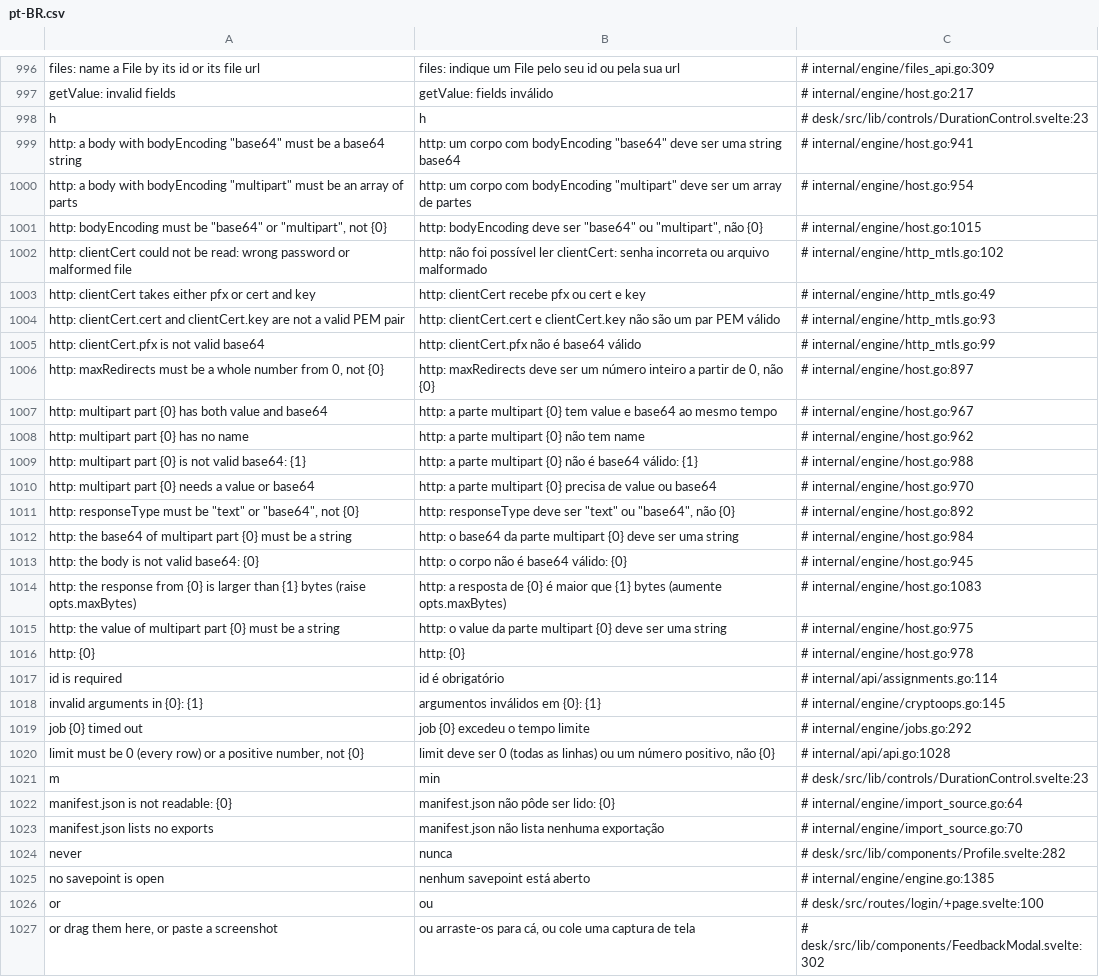
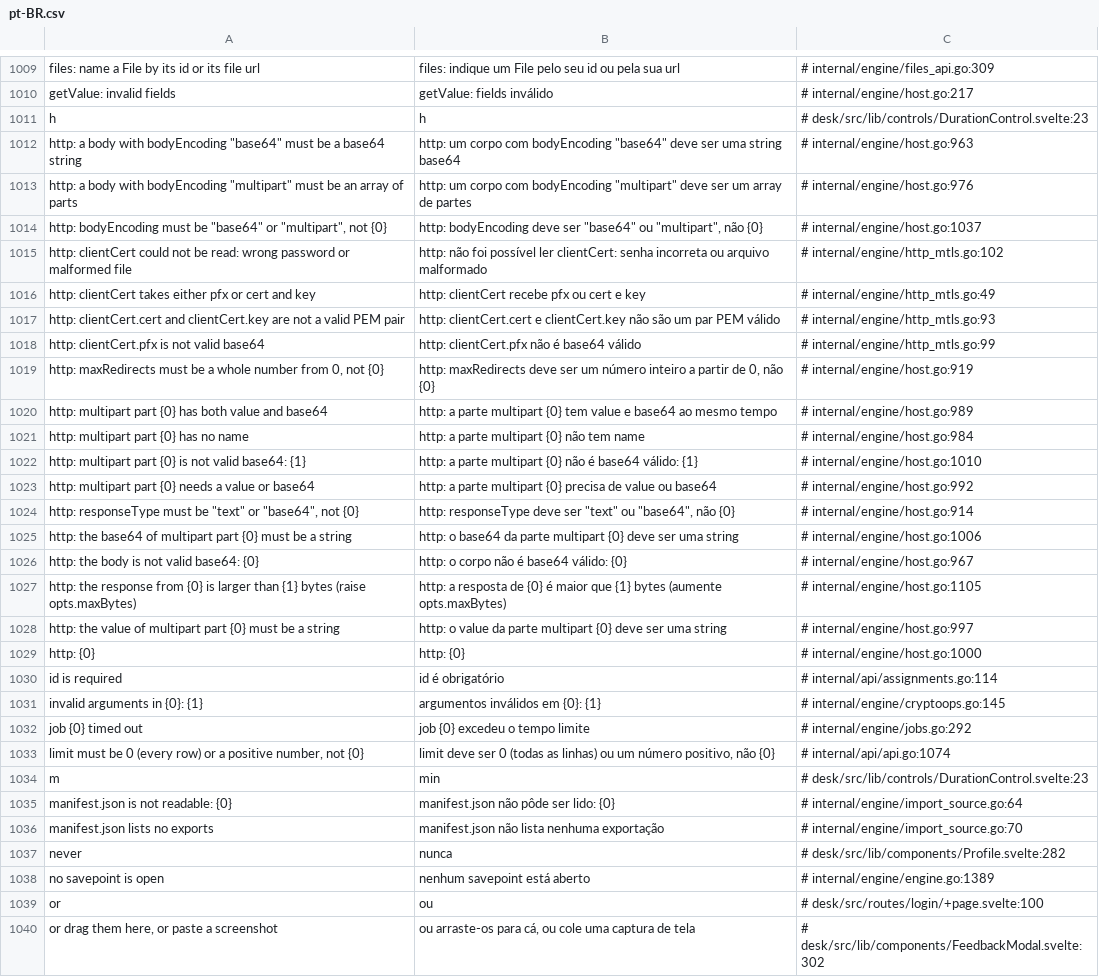
Before and after one commit to jrvidotti/ddcore, a CSV file: core/translations/pt-BR.csv, drawn as a sheet; only a part is shown, gaps mark what is left out; the diff covers the shown part only.

```diff
--- a/core/translations/pt-BR.csv
+++ b/core/translations/pt-BR.csv
@@ -998,5 +1011,5 @@ getValue: invalid fields,getValue: fields inválido,# internal/engine/host.go:21
 h,h,# desk/src/lib/controls/DurationControl.svelte:23
-"http: a body with bodyEncoding ""base64"" must be a base64 string","http: um corpo com bodyEncoding ""base64"" deve ser uma string base64",# internal/engine/host.go:941
-"http: a body with bodyEncoding ""multipart"" must be an array of parts","http: um corpo com bodyEncoding ""multipart"" deve ser um array de partes",# internal/engine/host.go:954
-"http: bodyEncoding must be ""base64"" or ""multipart"", not {0}","http: bodyEncoding deve ser ""base64"" ou ""multipart"", não {0}",# internal/engine/host.go:1015
+"http: a body with bodyEncoding ""base64"" must be a base64 string","http: um corpo com bodyEncoding ""base64"" deve ser uma string base64",# internal/engine/host.go:963
+"http: a body with bodyEncoding ""multipart"" must be an array of parts","http: um corpo com bodyEncoding ""multipart"" deve ser um array de partes",# internal/engine/host.go:976
+"http: bodyEncoding must be ""base64"" or ""multipart"", not {0}","http: bodyEncoding deve ser ""base64"" ou ""multipart"", não {0}",# internal/engine/host.go:1037
 http: clientCert could not be read: wrong password or malformed file,http: não foi possível ler clientCert: senha incorreta ou arquivo malformado,# internal/engine/http_mtls.go:102
@@ -1005,13 +1018,13 @@ http: clientCert.cert and clientCert.key are not a valid PEM pair,http: clientCe
 http: clientCert.pfx is not valid base64,http: clientCert.pfx não é base64 válido,# internal/engine/http_mtls.go:99
-"http: maxRedirects must be a whole number from 0, not {0}","http: maxRedirects deve ser um número inteiro a partir de 0, não {0}",# internal/engine/host.go:897
-http: multipart part {0} has both value and base64,http: a parte multipart {0} tem value e base64 ao mesmo tempo,# internal/engine/host.go:967
-http: multipart part {0} has no name,http: a parte multipart {0} não tem name,# internal/engine/host.go:962
-http: multipart part {0} is not valid base64: {1},http: a parte multipart {0} não é base64 válido: {1},# internal/engine/host.go:988
-http: multipart part {0} needs a value or base64,http: a parte multipart {0} precisa de value ou base64,# internal/engine/host.go:970
-"http: responseType must be ""text"" or ""base64"", not {0}","http: responseType deve ser ""text"" ou ""base64"", não {0}",# internal/engine/host.go:892
-http: the base64 of multipart part {0} must be a string,http: o base64 da parte multipart {0} deve ser uma string,# internal/engine/host.go:984
-http: the body is not valid base64: {0},http: o corpo não é base64 válido: {0},# internal/engine/host.go:945
-http: the response from {0} is larger than {1} bytes (raise opts.maxBytes),http: a resposta de {0} é maior que {1} bytes (aumente opts.maxBytes),# internal/engine/host.go:1083
-http: the value of multipart part {0} must be a string,http: o value da parte multipart {0} deve ser uma string,# internal/engine/host.go:975
-http: {0},http: {0},# internal/engine/host.go:978
+"http: maxRedirects must be a whole number from 0, not {0}","http: maxRedirects deve ser um número inteiro a partir de 0, não {0}",# internal/engine/host.go:919
+http: multipart part {0} has both value and base64,http: a parte multipart {0} tem value e base64 ao mesmo tempo,# internal/engine/host.go:989
+http: multipart part {0} has no name,http: a parte multipart {0} não tem name,# internal/engine/host.go:984
+http: multipart part {0} is not valid base64: {1},http: a parte multipart {0} não é base64 válido: {1},# internal/engine/host.go:1010
+http: multipart part {0} needs a value or base64,http: a parte multipart {0} precisa de value ou base64,# internal/engine/host.go:992
+"http: responseType must be ""text"" or ""base64"", not {0}","http: responseType deve ser ""text"" ou ""base64"", não {0}",# internal/engine/host.go:914
+http: the base64 of multipart part {0} must be a string,http: o base64 da parte multipart {0} deve ser uma string,# internal/engine/host.go:1006
+http: the body is not valid base64: {0},http: o corpo não é base64 válido: {0},# internal/engine/host.go:967
+http: the response from {0} is larger than {1} bytes (raise opts.maxBytes),http: a resposta de {0} é maior que {1} bytes (aumente opts.maxBytes),# internal/engine/host.go:1105
+http: the value of multipart part {0} must be a string,http: o value da parte multipart {0} deve ser uma string,# internal/engine/host.go:997
+http: {0},http: {0},# internal/engine/host.go:1000
 id is required,id é obrigatório,# internal/api/assignments.go:114
@@ -1019,3 +1032,3 @@ invalid arguments in {0}: {1},argumentos inválidos em {0}: {1},# internal/engin
 job {0} timed out,job {0} excedeu o tempo limite,# internal/engine/jobs.go:292
-"limit must be 0 (every row) or a positive number, not {0}","limit deve ser 0 (todas as linhas) ou um número positivo, não {0}",# internal/api/api.go:1028
+"limit must be 0 (every row) or a positive number, not {0}","limit deve ser 0 (todas as linhas) ou um número positivo, não {0}",# internal/api/api.go:1074
 m,min,# desk/src/lib/controls/DurationControl.svelte:23
@@ -1024,3 +1037,3 @@ manifest.json lists no exports,manifest.json não lista nenhuma exportação,# i
 never,nunca,# desk/src/lib/components/Profile.svelte:282
-no savepoint is open,nenhum savepoint está aberto,# internal/engine/engine.go:1385
+no savepoint is open,nenhum savepoint está aberto,# internal/engine/engine.go:1389
 or,ou,# desk/src/routes/login/+page.svelte:100
```
Also changed, not shown: 15 added rows and 74 edited cells elsewhere in this file, 24 other files.
